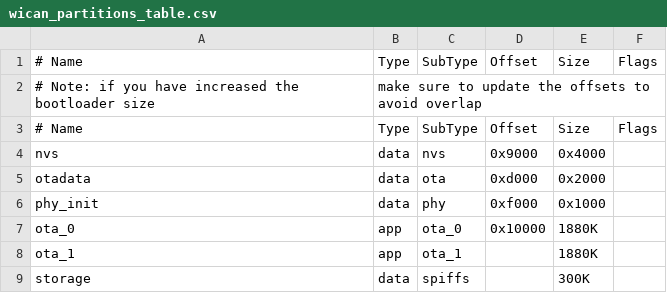
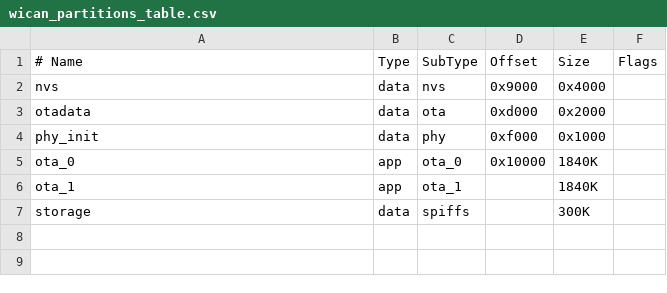
Before and after one commit to SuperSuave/wicant-i-precondition, a CSV file: wican_partitions_table.csv, drawn as a sheet; removed rows and columns are numbered as before the commit, all else as after; the diff names each change by its address in the sheet, - before the commit and + after, or states it on an @@ line.

Commit message:
build: I loosened the belt a tad too much.

```diff
--- a/wican_partitions_table.csv
+++ b/wican_partitions_table.csv
-row 2: # Note: if you have increased the bootloader size | make sure to update the offsets to avoid overlap
-row 3: # Name | Type | SubType | Offset | Size | Flags
-E5:E6 (Size): 1880K
+E5:E6 (Size): 1840K
```
